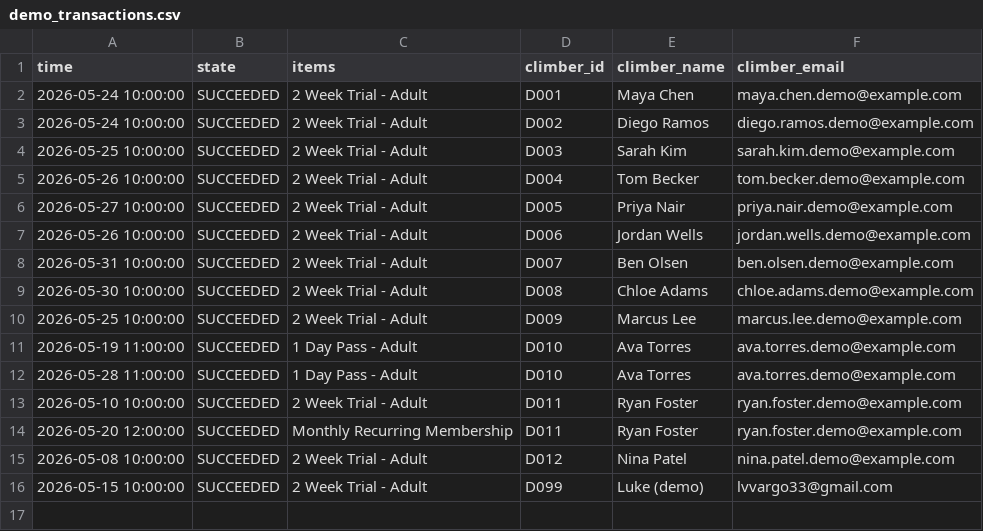
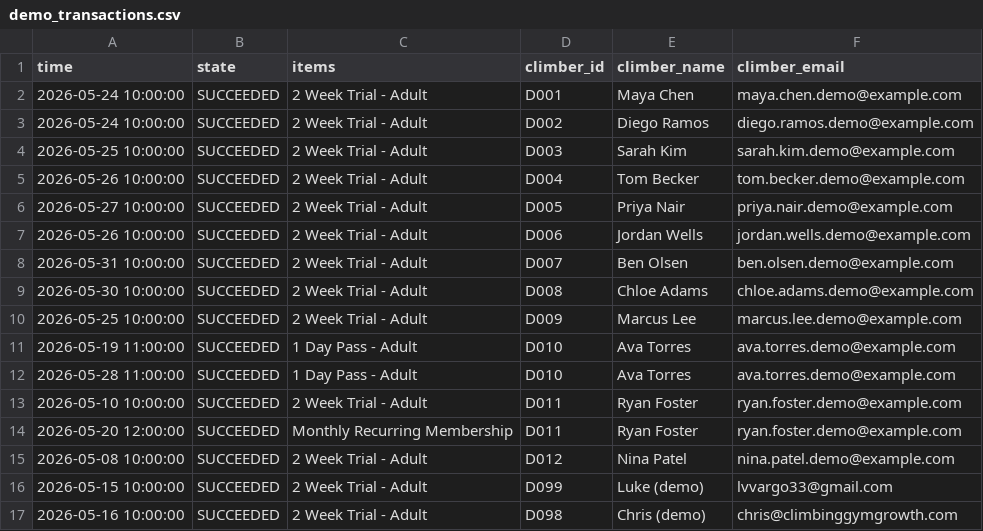
Before and after one commit to lvvargo33/shift-demo, a CSV file: nudge_tool/clients/shift_demo/demo_transactions.csv, drawn as a sheet; the diff names each change by its address in the sheet, - before the commit and + after, or states it on an @@ line.

```diff
--- a/nudge_tool/clients/shift_demo/demo_transactions.csv
+++ b/nudge_tool/clients/shift_demo/demo_transactions.csv
+row 17: 2026-05-16 10:00:00 | SUCCEEDED | 2 Week Trial - Adult | D098 | Chris (demo) | chris@climbinggymgrowth.com
```
Also changed, not shown: nudge_tool/clients/shift_demo/demo_sessions.csv.
